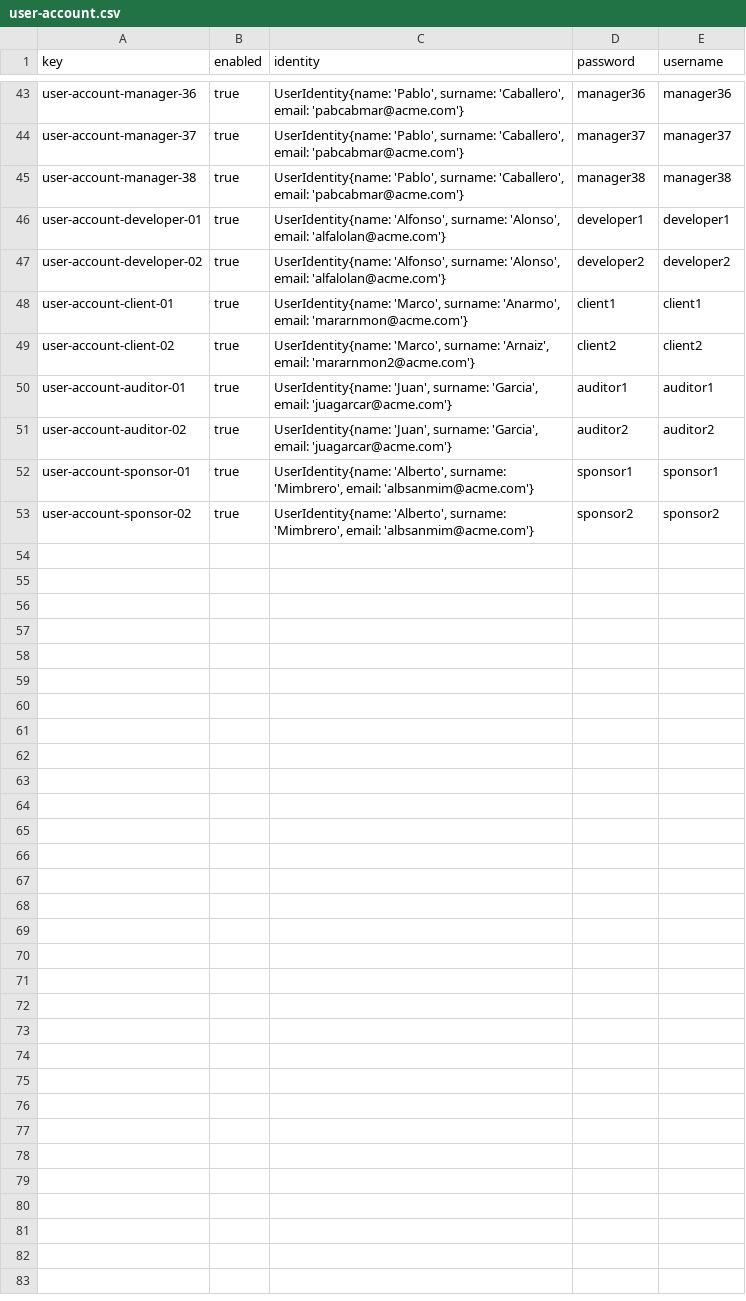
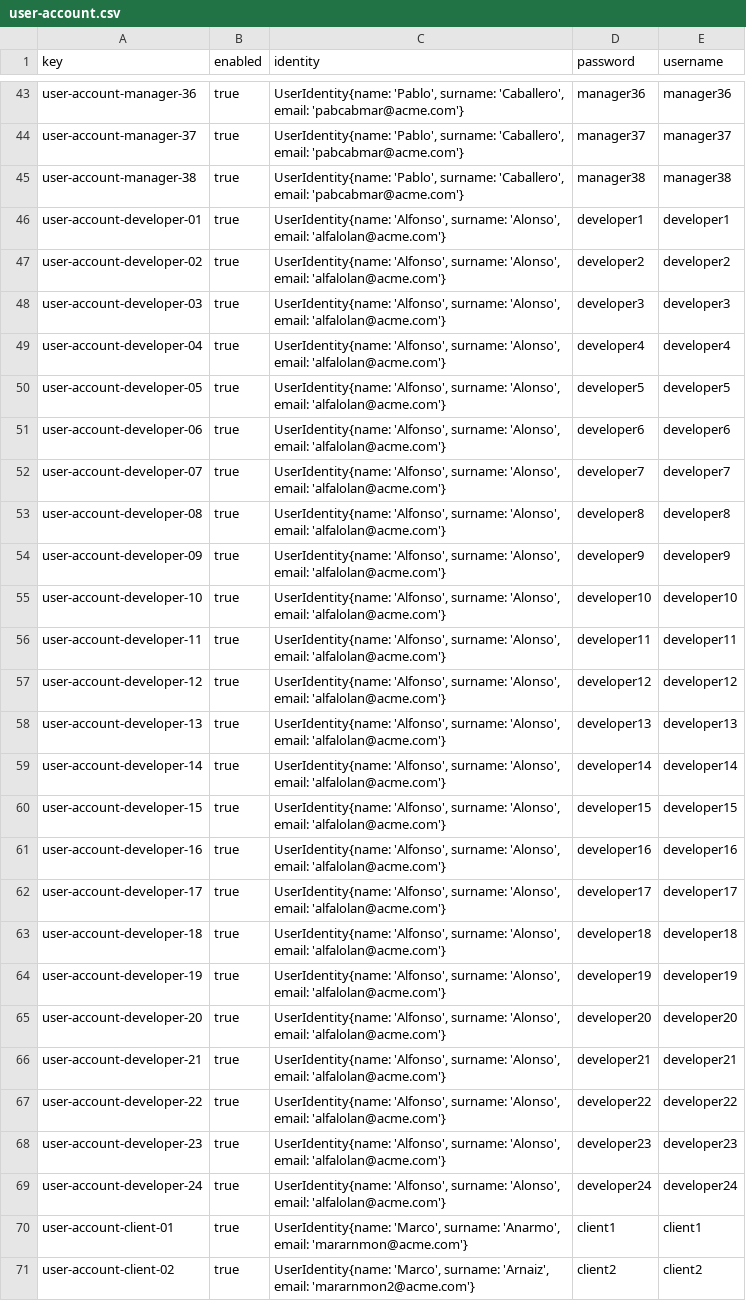
Before and after one commit to DP2-C1-07/Acme-One-24.1.0-C1.07, a CSV file: src/main/webapp/WEB-INF/resources/sample-data/user-account.csv, drawn as a sheet; only a part is shown, gaps mark what is left out; the shorter side is filled out with more unchanged rows; the diff names each change by its address in the sheet, - before the commit and + after, or states it on an @@ line.

```diff
--- a/src/main/webapp/WEB-INF/resources/sample-data/user-account.csv
+++ b/src/main/webapp/WEB-INF/resources/sample-data/user-account.csv
+row 48: user-account-developer-03 | true | UserIdentity{name: 'Alfonso', surname: 'Alonso', email: 'alfalolan@acme.com'} | developer3 | developer3
+row 49: user-account-developer-04 | true | UserIdentity{name: 'Alfonso', surname: 'Alonso', email: 'alfalolan@acme.com'} | developer4 | developer4
+row 50: user-account-developer-05 | true | UserIdentity{name: 'Alfonso', surname: 'Alonso', email: 'alfalolan@acme.com'} | developer5 | developer5
+row 51: user-account-developer-06 | true | UserIdentity{name: 'Alfonso', surname: 'Alonso', email: 'alfalolan@acme.com'} | developer6 | developer6
+row 52: user-account-developer-07 | true | UserIdentity{name: 'Alfonso', surname: 'Alonso', email: 'alfalolan@acme.com'} | developer7 | developer7
+row 53: user-account-developer-08 | true | UserIdentity{name: 'Alfonso', surname: 'Alonso', email: 'alfalolan@acme.com'} | developer8 | developer8
+row 54: user-account-developer-09 | true | UserIdentity{name: 'Alfonso', surname: 'Alonso', email: 'alfalolan@acme.com'} | developer9 | developer9
+row 55: user-account-developer-10 | true | UserIdentity{name: 'Alfonso', surname: 'Alonso', email: 'alfalolan@acme.com'} | developer10 | developer10
+row 56: user-account-developer-11 | true | UserIdentity{name: 'Alfonso', surname: 'Alonso', email: 'alfalolan@acme.com'} | developer11 | developer11
+row 57: user-account-developer-12 | true | UserIdentity{name: 'Alfonso', surname: 'Alonso', email: 'alfalolan@acme.com'} | developer12 | developer12
+row 58: user-account-developer-13 | true | UserIdentity{name: 'Alfonso', surname: 'Alonso', email: 'alfalolan@acme.com'} | developer13 | developer13
+row 59: user-account-developer-14 | true | UserIdentity{name: 'Alfonso', surname: 'Alonso', email: 'alfalolan@acme.com'} | developer14 | developer14
+row 60: user-account-developer-15 | true | UserIdentity{name: 'Alfonso', surname: 'Alonso', email: 'alfalolan@acme.com'} | developer15 | developer15
+row 61: user-account-developer-16 | true | UserIdentity{name: 'Alfonso', surname: 'Alonso', email: 'alfalolan@acme.com'} | developer16 | developer16
+row 62: user-account-developer-17 | true | UserIdentity{name: 'Alfonso', surname: 'Alonso', email: 'alfalolan@acme.com'} | developer17 | developer17
+row 63: user-account-developer-18 | true | UserIdentity{name: 'Alfonso', surname: 'Alonso', email: 'alfalolan@acme.com'} | developer18 | developer18
+row 64: user-account-developer-19 | true | UserIdentity{name: 'Alfonso', surname: 'Alonso', email: 'alfalolan@acme.com'} | developer19 | developer19
+row 65: user-account-developer-20 | true | UserIdentity{name: 'Alfonso', surname: 'Alonso', email: 'alfalolan@acme.com'} | developer20 | developer20
+row 66: user-account-developer-21 | true | UserIdentity{name: 'Alfonso', surname: 'Alonso', email: 'alfalolan@acme.com'} | developer21 | developer21
+row 67: user-account-developer-22 | true | UserIdentity{name: 'Alfonso', surname: 'Alonso', email: 'alfalolan@acme.com'} | developer22 | developer22
+row 68: user-account-developer-23 | true | UserIdentity{name: 'Alfonso', surname: 'Alonso', email: 'alfalolan@acme.com'} | developer23 | developer23
+row 69: user-account-developer-24 | true | UserIdentity{name: 'Alfonso', surname: 'Alonso', email: 'alfalolan@acme.com'} | developer24 | developer24
```
Also changed, not shown: src/main/webapp/WEB-INF/resources/sample-data/developer.csv, src/main/webapp/WEB-INF/resources/sample-data/training-module.csv, 22 other files.
